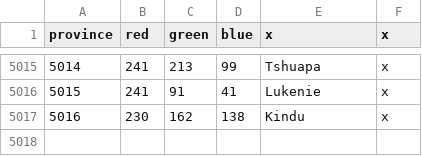
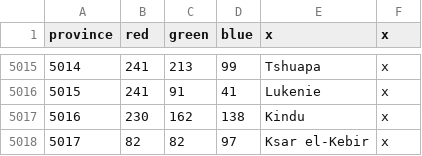
Before and after one commit to trinkledink/UU_EU4_Server_Mod_repo, a CSV file: Map/definition.csv, drawn as a sheet; only a part is shown, gaps mark what is left out; the diff names each change by its address in the sheet, - before the commit and + after, or states it on an @@ line.

```diff
--- a/Map/definition.csv
+++ b/Map/definition.csv
+row 5018: 5017 | 82 | 82 | 97 | Ksar el-Kebir | x
```
Also changed, not shown: map/definition.csv, 29 other files.
